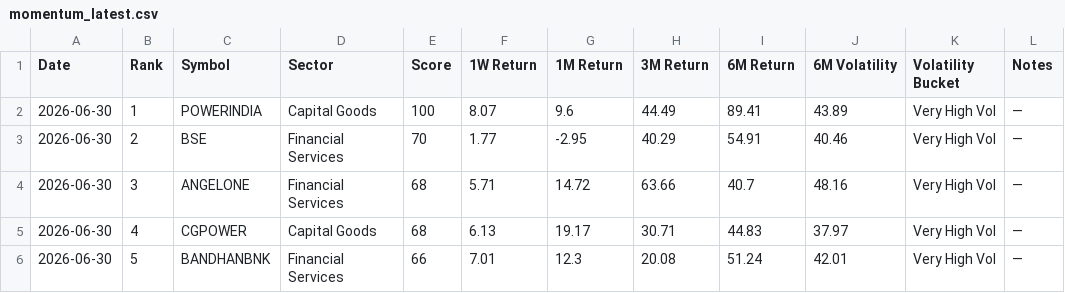
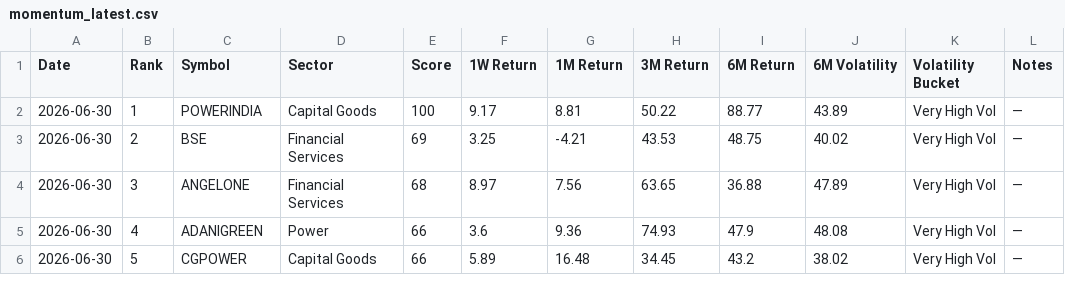
Before and after one commit to lightninbulls-stack/hanush-app, a CSV file: backend/data/momentum_latest.csv, drawn as a sheet; only a part is shown; the diff covers the shown part only.

```diff
--- a/backend/data/momentum_latest.csv
+++ b/backend/data/momentum_latest.csv
@@ -1,6 +1,6 @@
 Date,Rank,Symbol,Sector,Score,1W Return,1M Return,3M Return,6M Return,6M Volatility,Volatility Bucket,Notes
-2026-06-30,1,POWERINDIA,Capital Goods,100,8.07,9.6,44.49,89.41,43.89,Very High Vol,—
-2026-06-30,2,BSE,Financial Services,70,1.77,-2.95,40.29,54.91,40.46,Very High Vol,—
-2026-06-30,3,ANGELONE,Financial Services,68,5.71,14.72,63.66,40.7,48.16,Very High Vol,—
-2026-06-30,4,CGPOWER,Capital Goods,68,6.13,19.17,30.71,44.83,37.97,Very High Vol,—
-2026-06-30,5,BANDHANBNK,Financial Services,66,7.01,12.3,20.08,51.24,42.01,Very High Vol,—
+2026-06-30,1,POWERINDIA,Capital Goods,100,9.17,8.81,50.22,88.77,43.89,Very High Vol,—
+2026-06-30,2,BSE,Financial Services,69,3.25,-4.21,43.53,48.75,40.02,Very High Vol,—
+2026-06-30,3,ANGELONE,Financial Services,68,8.97,7.56,63.65,36.88,47.89,Very High Vol,—
+2026-06-30,4,ADANIGREEN,Power,66,3.6,9.36,74.93,47.9,48.08,Very High Vol,—
+2026-06-30,5,CGPOWER,Capital Goods,66,5.89,16.48,34.45,43.2,38.02,Very High Vol,—
```
Also changed, not shown: 102 edited cells elsewhere in this file.
